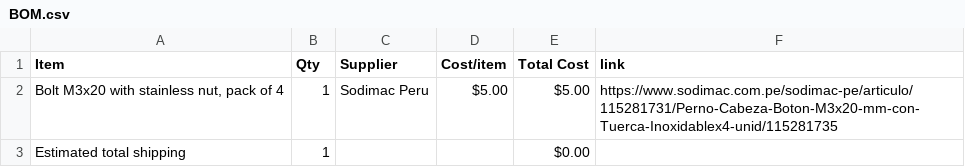
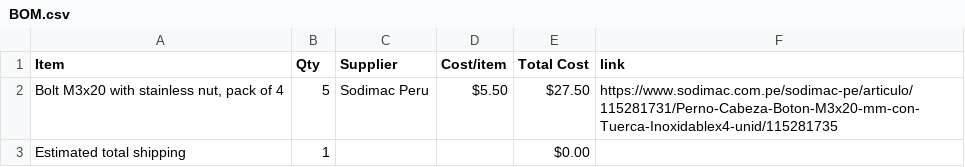
Before and after one commit to MattOr-Creations/GrabbiExtendo, a CSV file: BOM.csv, drawn as a sheet.

Commit message:
Sync GrabbiExtendo from Half Life

```diff
--- a/BOM.csv
+++ b/BOM.csv
@@ -1,3 +1,3 @@
 Item,Qty,Supplier,Cost/item,Total Cost,link
-"Bolt M3x20 with stainless nut, pack of 4",1,Sodimac Peru,$5.00,$5.00,https://www.sodimac.com.pe/sodimac-pe/articulo/115281731/Perno-Cabeza-Boton-M3x20-mm-con-Tuerca-Inoxidablex4-unid/115281735
+"Bolt M3x20 with stainless nut, pack of 4",5,Sodimac Peru,$5.50,$27.50,https://www.sodimac.com.pe/sodimac-pe/articulo/115281731/Perno-Cabeza-Boton-M3x20-mm-con-Tuerca-Inoxidablex4-unid/115281735
 Estimated total shipping,1,,,$0.00,
```
